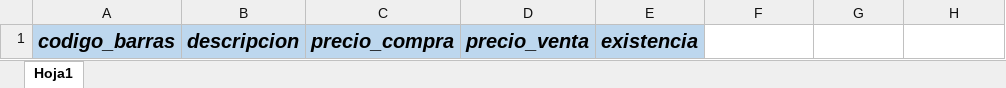
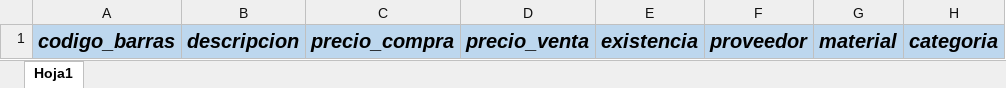
Before and after one commit to JesusLR/punto_de_venta, an Excel workbook: public/docs/plantilla_productos.xlsx, sheet Hoja1, drawn as a sheet; values as stored, in another font and other column widths than the file's, no borders; the diff names each change by its address in the sheet, - before the commit and + after, or states it on an @@ line.

Commit message:
Nuevo Excell

```diff
--- a/public/docs/plantilla_productos.xlsx (sheet Hoja1)
+++ b/public/docs/plantilla_productos.xlsx (sheet Hoja1)
-F1: (empty)
+F1: proveedor
-F1:H1 fill: none
+F1:H1 fill: #BDD7EE
-G1: (empty)
+G1: material
-H1: (empty)
+H1: categoria
```
Also changed, not shown: 1 other file.
